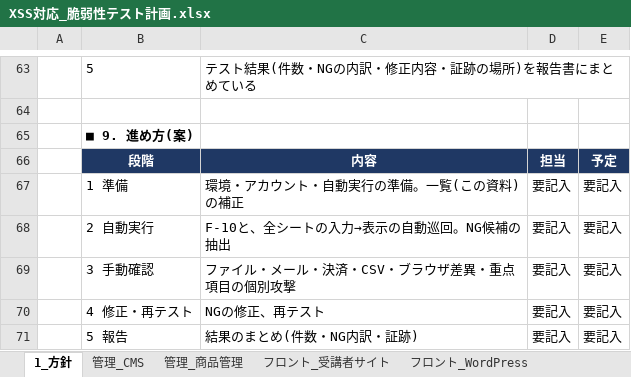
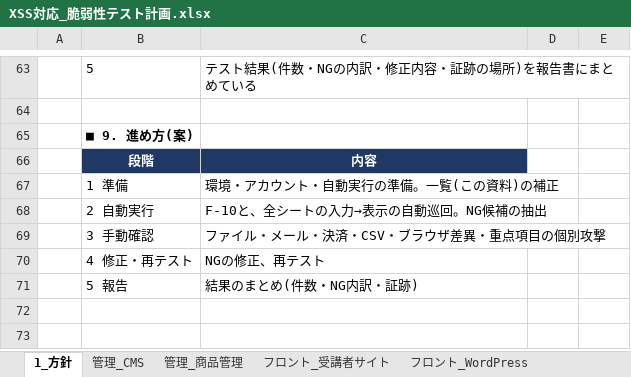
Before and after one commit to vizleadgithub/nichiben, an Excel workbook: secure_report/XSS対応_脆弱性テスト計画.xlsx, sheet 1_方針, drawn as a sheet; only a part is shown, gaps mark what is left out; values as stored, in another font and other column widths than the file's, no borders; the diff names each change by its address in the sheet, - before the commit and + after, or states it on an @@ line.

Commit message:
XSS脆弱性テスト計画 提出前の修正 - 付録_攻撃文字列 P16(CSV・Excelの式)の攻撃文字列が空欄だったため追加(=1+1 / =HYPERLINK(...) / +1 / -1 / @SUM(1)。式として評価されないよう文字列で保存) - 重点項目 E-06 の備考に、Bat_* の進捗出力を対象外とする理由を追記(件数・進捗のみで個人情報を含まないため) - 1_方針「9. 進め方」の担当・予定の列を削除

```diff
--- a/secure_report/XSS対応_脆弱性テスト計画.xlsx (sheet 1_方針)
+++ b/secure_report/XSS対応_脆弱性テスト計画.xlsx (sheet 1_方針)
-D66: 担当
+D66: (empty)
-D66:E66 fill: #1F3864
+D66:E66 fill: none
-E66: 予定
+E66: (empty)
-D67:D71: 要記入
+D67:D71: (empty)
-E67:E71: 要記入
+E67:E71: (empty)
```
Also changed, not shown: sheet 付録_攻撃文字列, sheet 重点項目(全量一覧No別).
